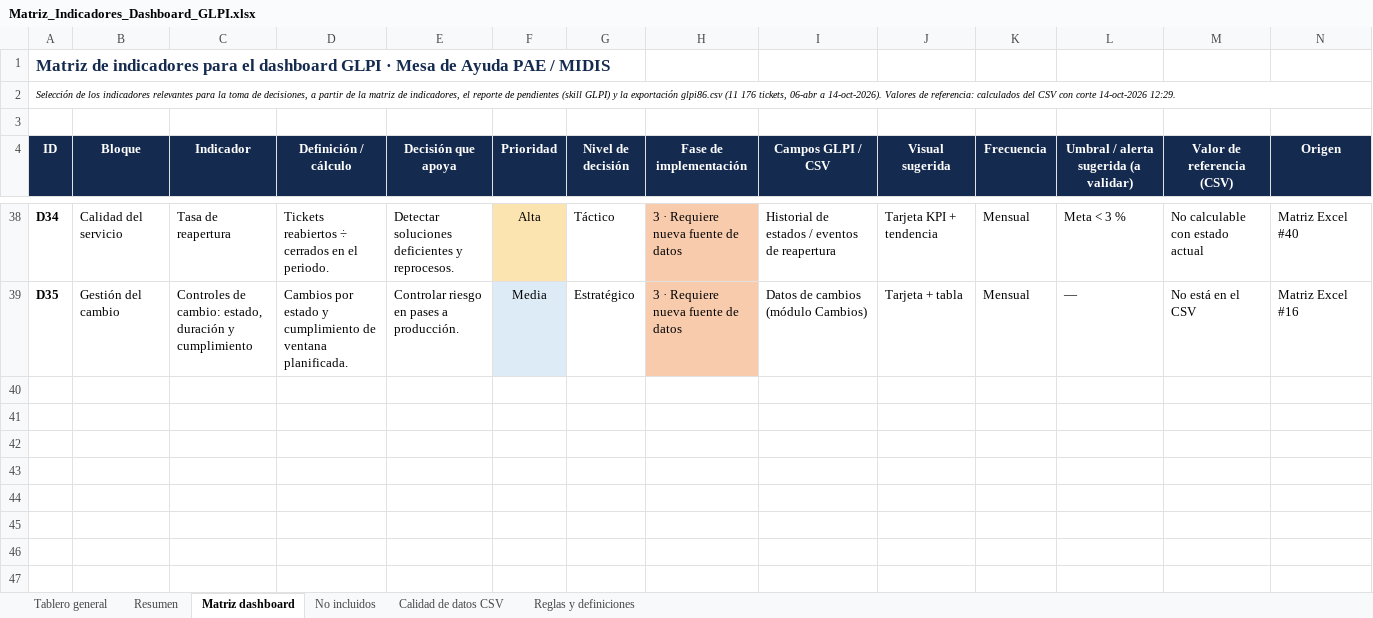
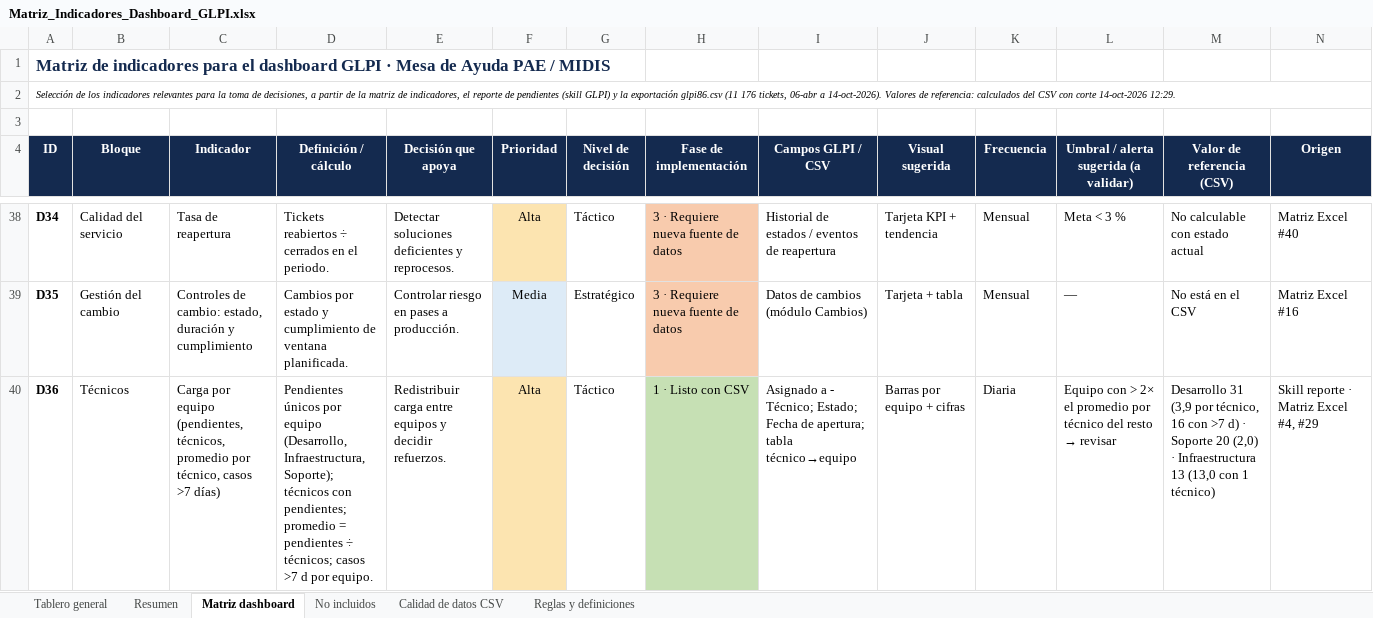
Before and after one commit to Johanna0604/GLPI-Reportes, an Excel workbook: docs/Matriz_Indicadores_Dashboard_GLPI.xlsx, sheet Matriz dashboard, drawn as a sheet; only a part is shown, gaps mark what is left out; values as stored, in another font and other column widths than the file's, no borders; charts and pictures not drawn; rows hold the shown columns only; the diff names each change by its address in the sheet, - before the commit and + after, or states it on an @@ line.

```diff
--- a/docs/Matriz_Indicadores_Dashboard_GLPI.xlsx (sheet Matriz dashboard)
+++ b/docs/Matriz_Indicadores_Dashboard_GLPI.xlsx (sheet Matriz dashboard)
+row 40: D36 | Técnicos | Carga por equipo (pendientes, técnicos, promedio por técnico, casos >7 días) | Pendientes únicos por equipo (Desarrollo, Infraestructura, Soporte); técnicos con pendientes; promedio = pendientes ÷ técnicos; casos >7 d por equipo. | Redistribuir carga entre equipos y decidir refuerzos. | Alta | Táctico | 1 · Listo con CSV | Asignado a - Técnico; Estado; Fecha de apertura; tabla técnico→equipo | Barras por equipo + cifras | Diaria | Equipo con > 2× el promedio por técnico del resto → revisar | Desarrollo 31 (3,9 por técnico, 16 con >7 d) · Soporte 20 (2,0) · Infraestructura 13 (13,0 con 1 técnico) | Skill reporte · Matriz Excel #4, #29
```
Also changed, not shown: sheet Tablero general, sheet Resumen, formulas that keep their value, 6 other files.
